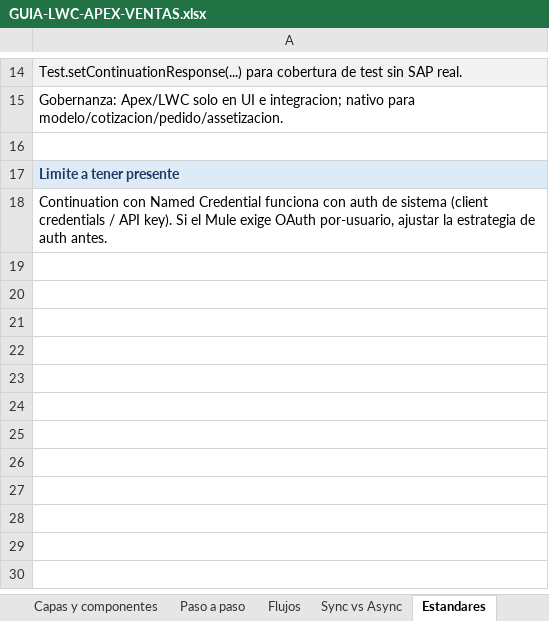
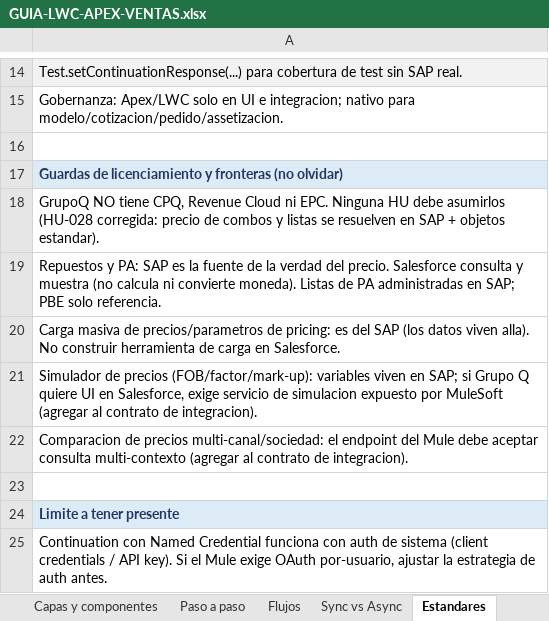
Before and after one commit to Dbelt337/diario-implantacao, an Excel workbook: deploy/arquitetura-ventas/GUIA-LWC-APEX-VENTAS.xlsx, sheet Estandares, drawn as a sheet; only a part is shown, gaps mark what is left out; values as stored, in another font and other column widths than the file's, no borders; the diff names each change by its address in the sheet, - before the commit and + after, or states it on an @@ line.

```diff
--- a/deploy/arquitetura-ventas/GUIA-LWC-APEX-VENTAS.xlsx (sheet Estandares)
+++ b/deploy/arquitetura-ventas/GUIA-LWC-APEX-VENTAS.xlsx (sheet Estandares)
+row 17: Guardas de licenciamiento y fronteras (no olvidar)
+row 18: GrupoQ NO tiene CPQ, Revenue Cloud ni EPC. Ninguna HU debe asumirlos (HU-028 corregida: precio de combos y listas se resuelven en SAP + objetos estandar).
+row 19: Repuestos y PA: SAP es la fuente de la verdad del precio. Salesforce consulta y muestra (no calcula ni convierte moneda). Listas de PA administradas en SAP; PBE solo referencia.
+row 20: Carga masiva de precios/parametros de pricing: es del SAP (los datos viven alla). No construir herramienta de carga en Salesforce.
+row 21: Simulador de precios (FOB/factor/mark-up): variables viven en SAP; si Grupo Q quiere UI en Salesforce, exige servicio de simulacion expuesto por MuleSoft (agregar al contrato de integracion).
+row 22: Comparacion de precios multi-canal/sociedad: el endpoint del Mule debe aceptar consulta multi-contexto (agregar al contrato de integracion).
+row 23: (empty)
```
Also changed, not shown: sheet Flujos, 1 other file.
